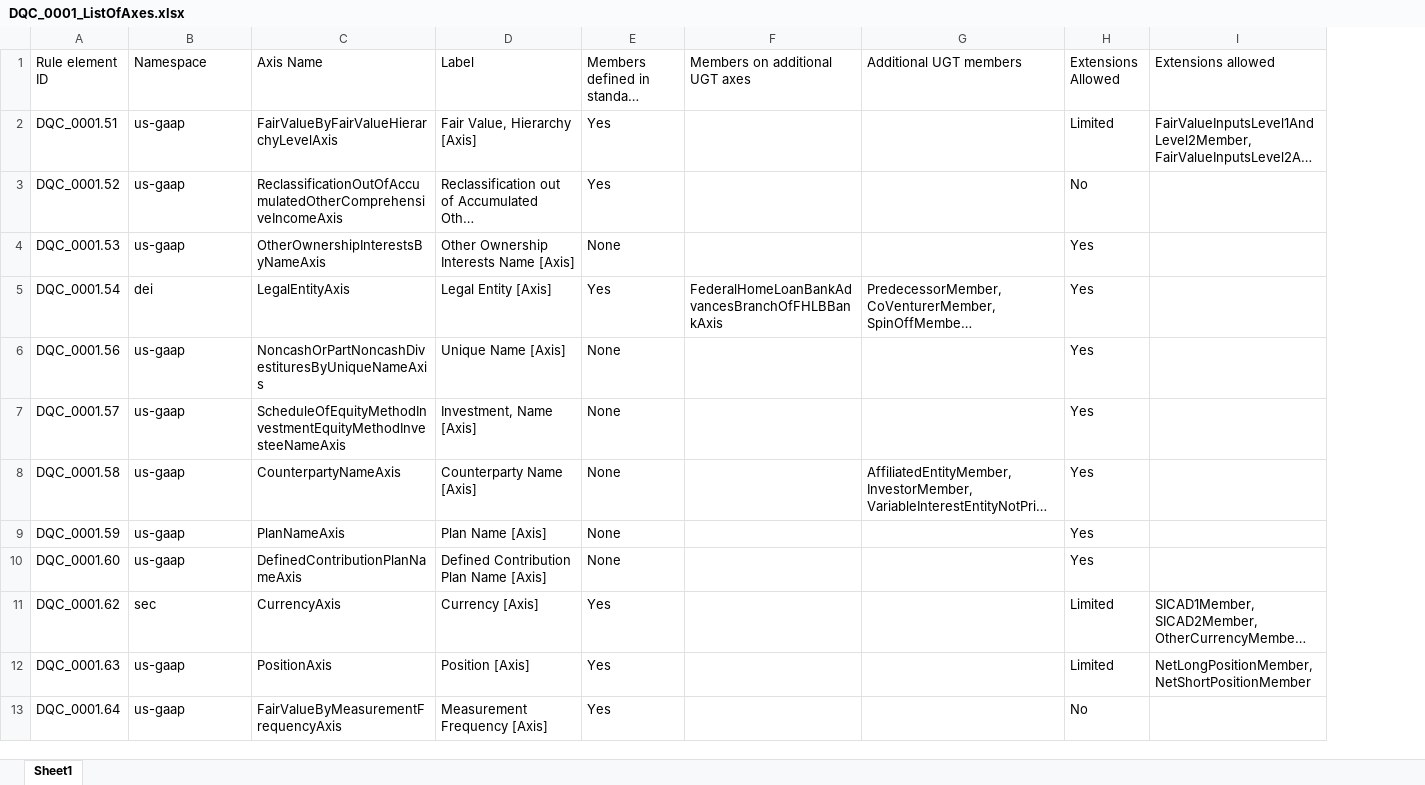
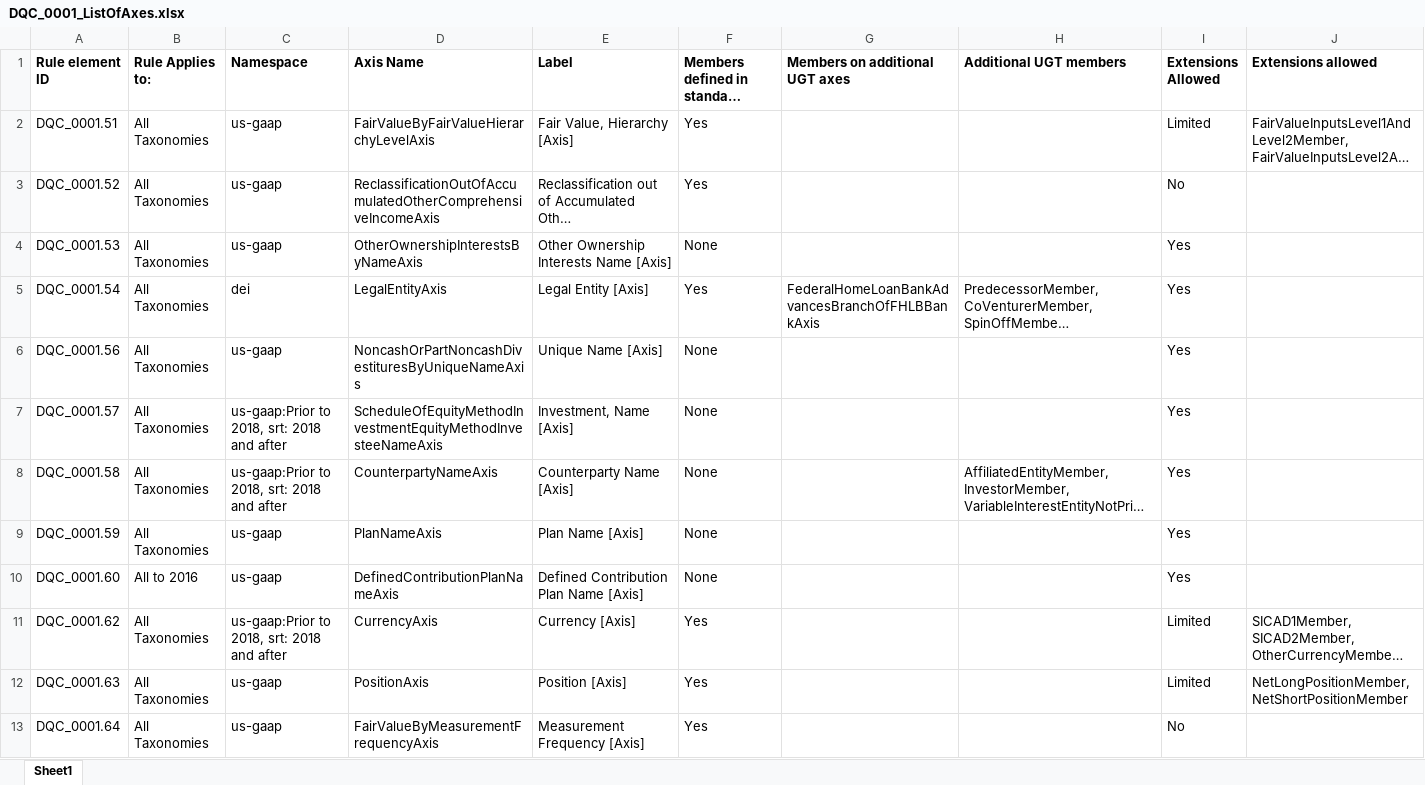
Before and after one commit to DataQualityCommittee/dqc_us_rules, an Excel workbook: docs/DQC_US_0001/DQC_0001_ListOfAxes.xlsx, sheet Sheet1, drawn as a sheet; only a part is shown; long unchanged cells end in …; values as stored, in another font and other column widths than the file's, no borders; addresses are those after the commit; the diff covers the shown part only; the diff names each change by its address in the sheet, - before the commit and + after, or states it on an @@ line.

Commit message:
update for v6.0.3 and v7.0.4

```diff
--- a/docs/DQC_US_0001/DQC_0001_ListOfAxes.xlsx (sheet Sheet1)
+++ b/docs/DQC_US_0001/DQC_0001_ListOfAxes.xlsx (sheet Sheet1)
+column B (Rule Applies to:), rows 2-13: All Taxonomies | All Taxonomies | All Taxonomies | All Taxonomies | All Taxonomies | All Taxonomies | All Taxonomies | All Taxonomies | All to 2016 | All Taxonomies | All Taxonomies | All Taxonomies
-A1 bold: off
+A1 bold: on
-C1:J1 bold: off
+C1:J1 bold: on
-C7:C8 (Namespace): us-gaap
+C7:C8 (Namespace): us-gaap:Prior to 2018, srt: 2018 and after
-C11 (Namespace): sec
+C11 (Namespace): us-gaap:Prior to 2018, srt: 2018 and after
```
Also changed, not shown: 10 edited cells elsewhere in this sheet.
